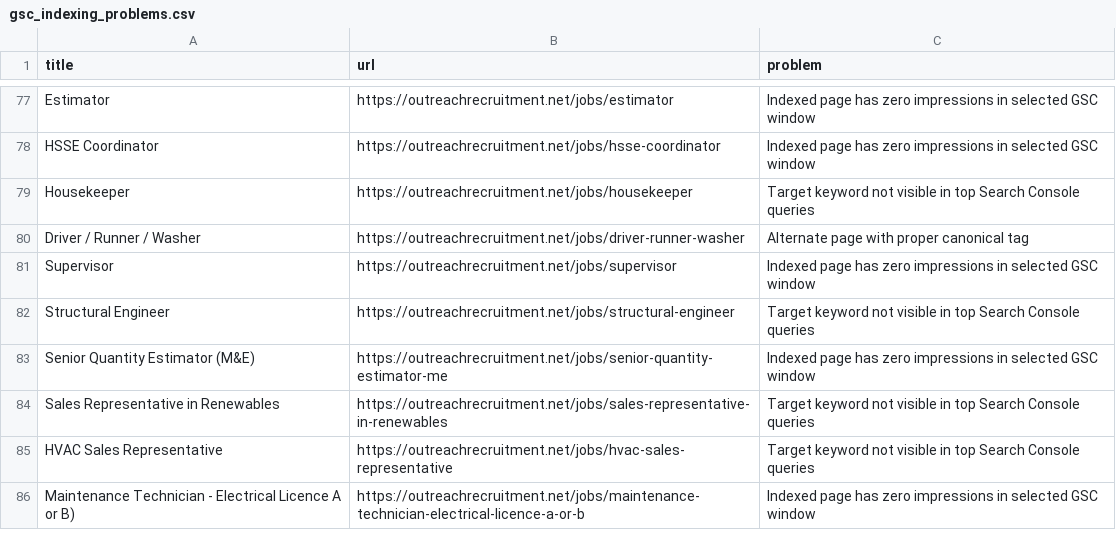
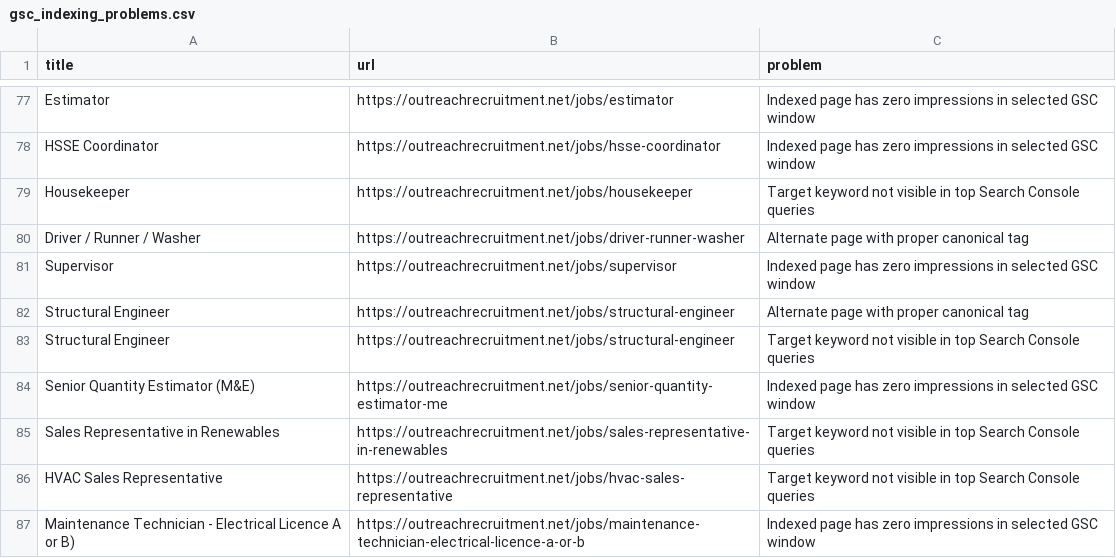
Before and after one commit to sofyanebarakat-beep/OutreachRecruitment-Jobs-in-Malta, a CSV file: reports/gsc_indexing_problems.csv, drawn as a sheet; only a part is shown, gaps mark what is left out; the diff names each change by its address in the sheet, - before the commit and + after, or states it on an @@ line.

```diff
--- a/reports/gsc_indexing_problems.csv
+++ b/reports/gsc_indexing_problems.csv
+row 82: Structural Engineer | https://outreachrecruitment.net/jobs/structural-engineer | Alternate page with proper canonical tag
```
Also changed, not shown: reports/gsc_search_performance.csv, reports/gsc_url_inspection.csv, 12 other files.
